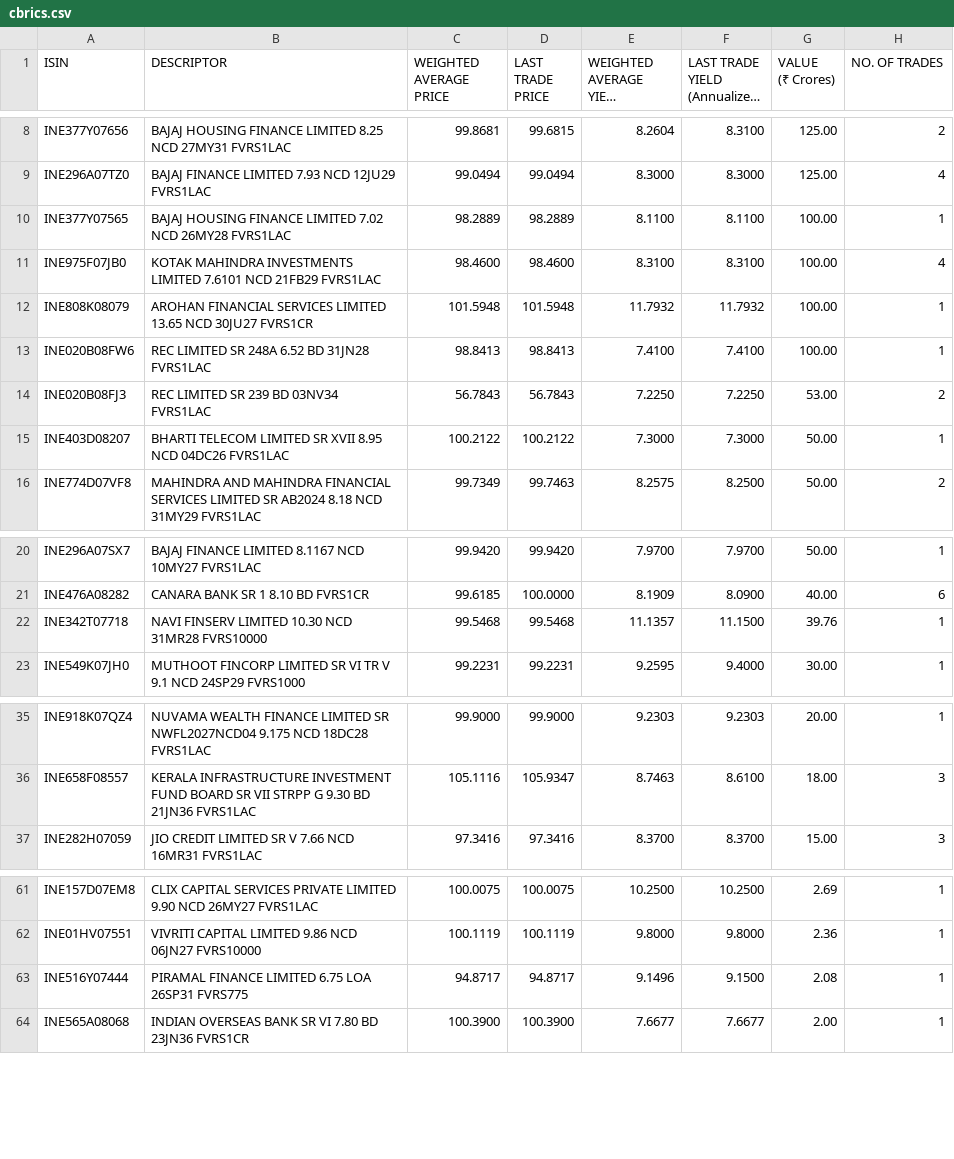
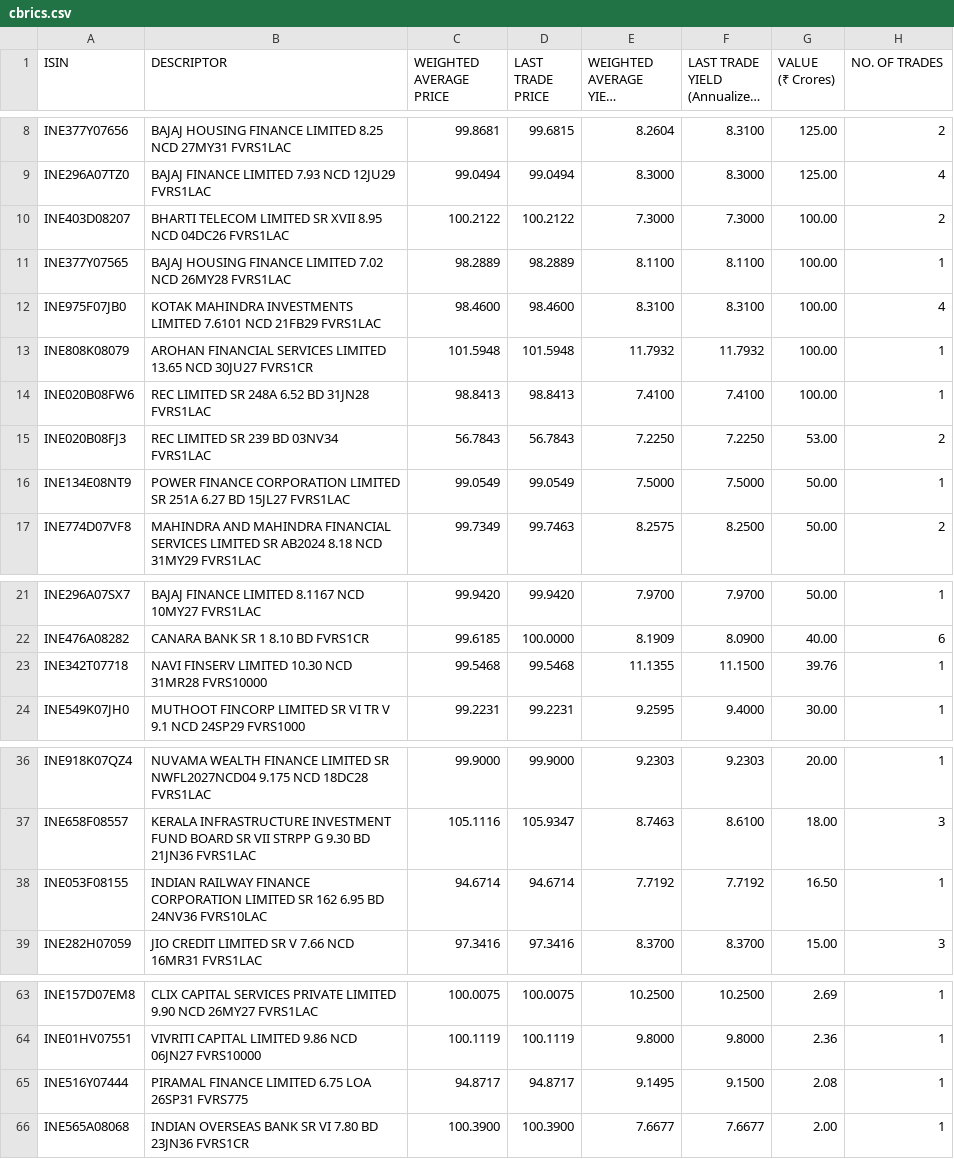
Before and after one commit to swayamjitdalai-bit/debt-market-dashboard, a CSV file: data/cbrics.csv, drawn as a sheet; only a part is shown, gaps mark what is left out; long unchanged cells end in …; the diff covers the shown part only.

```diff
--- a/data/cbrics.csv
+++ b/data/cbrics.csv
@@ -25,2 +25,4 @@
 ","99.0494","99.0494","8.3000","8.3000","125.00","4"
+"INE403D08207","BHARTI TELECOM LIMITED SR XVII 8.95 NCD 04DC26 FVRS1LAC
+","100.2122","100.2122","7.3000","7.3000","100.00","2"
 "INE377Y07565","BAJAJ HOUSING FINANCE LIMITED 7.02 NCD 26MY28 FVRS1LAC
@@ -35,4 +37,4 @@
 ","56.7843","56.7843","7.2250","7.2250","53.00","2"
-"INE403D08207","BHARTI TELECOM LIMITED SR XVII 8.95 NCD 04DC26 FVRS1LAC
-","100.2122","100.2122","7.3000","7.3000","50.00","1"
+"INE134E08NT9","POWER FINANCE CORPORATION LIMITED SR 251A 6.27 BD 15JL27 FVRS1LAC
+","99.0549","99.0549","7.5000","7.5000","50.00","1"
 "INE774D07VF8","MAHINDRA AND MAHINDRA FINANCIAL SERVICES LIMITED SR AB2024 8.18 NCD 31MY29 FVRS1LAC
@@ -49,4 +51,4 @@
 ","99.6185","100.0000","8.1909","8.0900","40.00","6"
-"INE342T07718","NAVI FINSERV LIMITED 10.30 NCD 31MR28 FVRS10000
-","99.5468","99.5468","11.1357","11.1500","39.76","1"
+"INE342T07718","NAVI FINSERV LIMITED 10.30 NCD 31MR28 FVRS10000
+","99.5468","99.5468","11.1355","11.1500","39.76","1"
 "INE549K07JH0","MUTHOOT FINCORP LIMITED SR VI TR V 9.1 NCD 24SP29 FVRS1000
@@ -79,2 +81,4 @@
 ","105.1116","105.9347","8.7463","8.6100","18.00","3"
+"INE053F08155","INDIAN RAILWAY FINANCE CORPORATION LIMITED SR 162 6.95 BD 24NV36 FVRS10LAC
+","94.6714","94.6714","7.7192","7.7192","16.50","1"
 "INE282H07059","JIO CREDIT LIMITED SR V 7.66 NCD 16MR31 FVRS1LAC
@@ -131,4 +135,4 @@
 ","100.1119","100.1119","9.8000","9.8000","2.36","1"
-"INE516Y07444","PIRAMAL FINANCE LIMITED 6.75 LOA 26SP31 FVRS775
-","94.8717","94.8717","9.1496","9.1500","2.08","1"
+"INE516Y07444","PIRAMAL FINANCE LIMITED 6.75 LOA 26SP31 FVRS775
+","94.8717","94.8717","9.1495","9.1500","2.08","1"
 "INE565A08068","INDIAN OVERSEAS BANK SR VI 7.80 BD 23JN36 FVRS1CR
```
Also changed, not shown: 3 edited cells elsewhere in this file, 5 other files.
